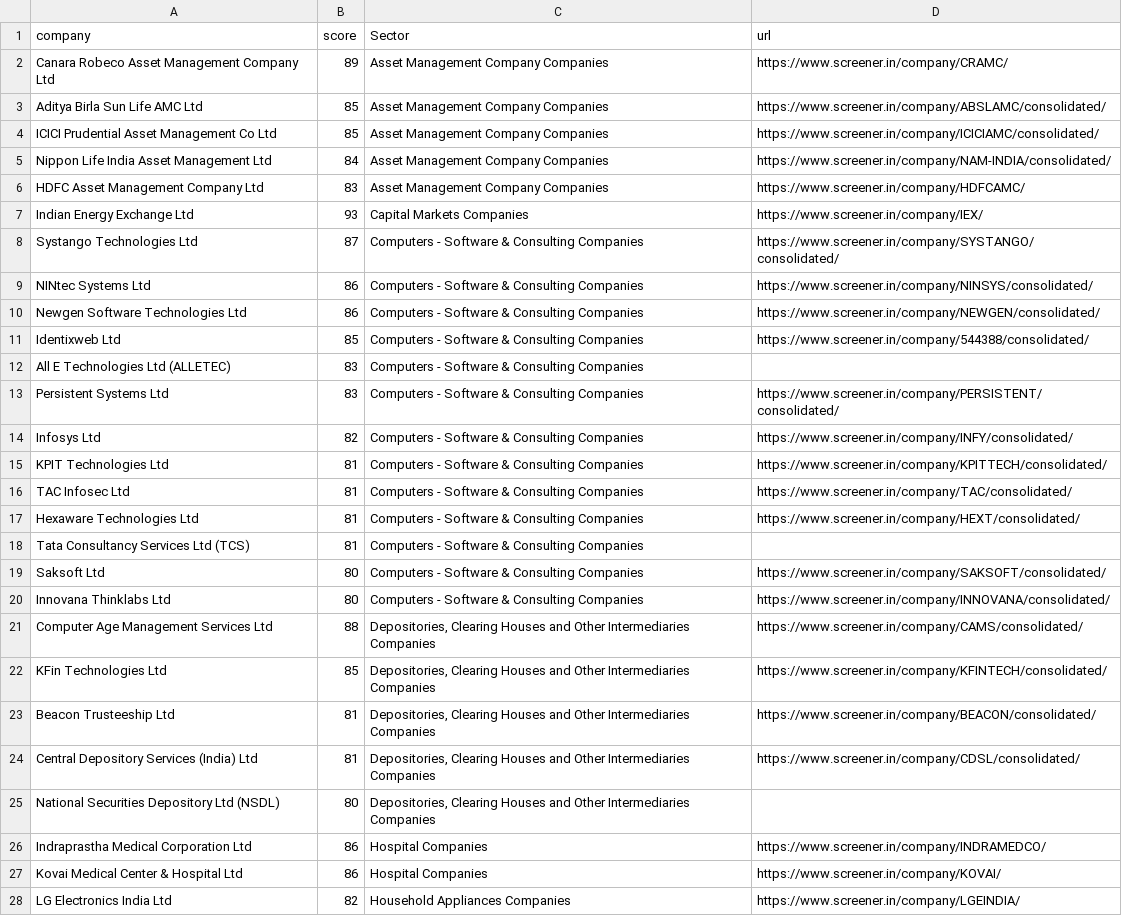
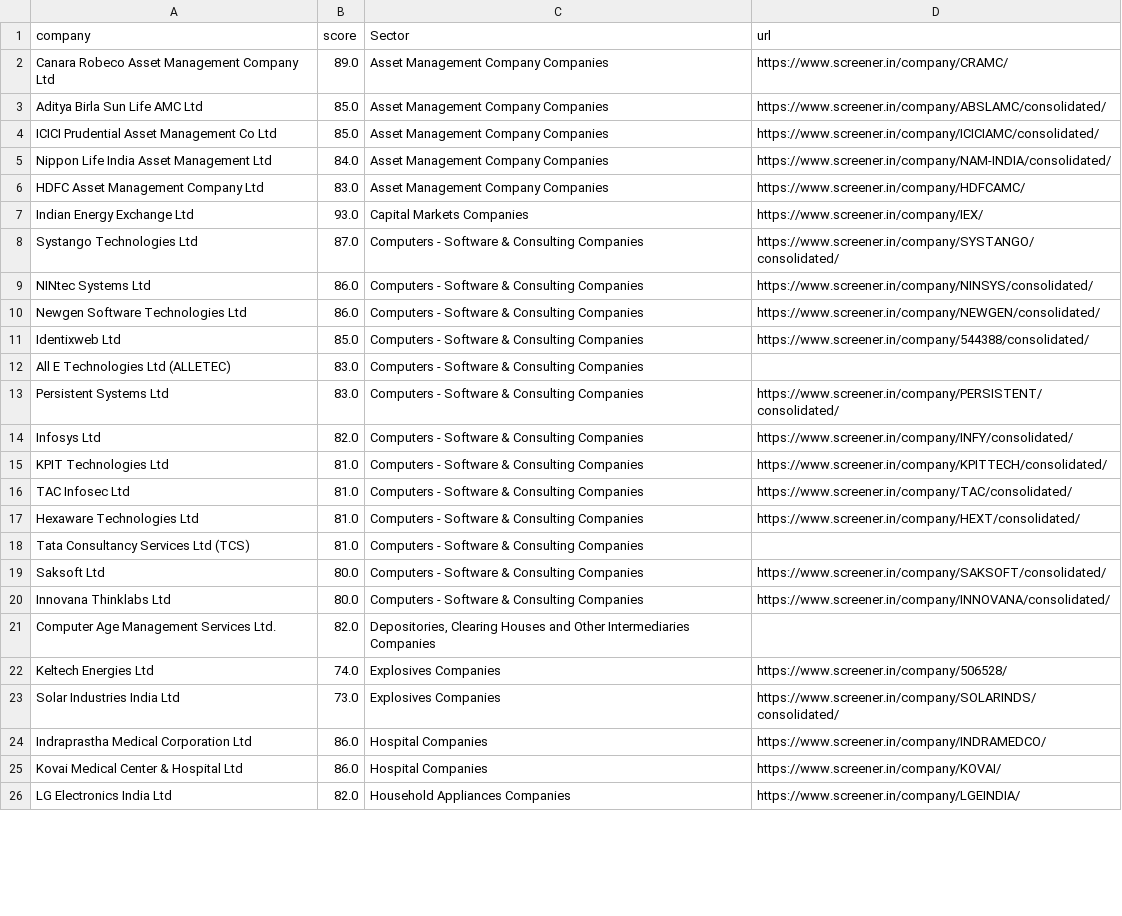
Before and after one commit to Pranavkv4007/stockapps, a CSV file: Sector/Sector_Combined.csv, drawn as a sheet; only a part is shown; removed rows and columns are numbered as before the commit, all else as after; the diff covers the shown part only; the diff names each change by its address in the sheet, - before the commit and + after, or states it on an @@ line.

```diff
--- a/Sector/Sector_Combined.csv
+++ b/Sector/Sector_Combined.csv
-B2 (score): 89
+B2 (score): 89.0
-B3:B4 (score): 85
+B3:B4 (score): 85.0
-B5 (score): 84
+B5 (score): 84.0
-B6 (score): 83
+B6 (score): 83.0
-B7 (score): 93
+B7 (score): 93.0
-B8 (score): 87
+B8 (score): 87.0
-B9:B10 (score): 86
+B9:B10 (score): 86.0
-B11 (score): 85
+B11 (score): 85.0
-B12:B13 (score): 83
+B12:B13 (score): 83.0
-B14 (score): 82
+B14 (score): 82.0
-B15:B18 (score): 81
+B15:B18 (score): 81.0
-B19:B20 (score): 80
+B19:B20 (score): 80.0
-row 21: Computer Age Management Services Ltd | 88 | Depositories, Clearing Houses and Other Intermediaries Companies | https://www.screener.in/company/CAMS/consolidated/
-row 22: KFin Technologies Ltd | 85 | Depositories, Clearing Houses and Other Intermediaries Companies | https://www.screener.in/company/KFINTECH/consolidated/
-row 23: Beacon Trusteeship Ltd | 81 | Depositories, Clearing Houses and Other Intermediaries Companies | https://www.screener.in/company/BEACON/consolidated/
-row 24: Central Depository Services (India) Ltd | 81 | Depositories, Clearing Houses and Other Intermediaries Companies | https://www.screener.in/company/CDSL/consolidated/
-row 25: National Securities Depository Ltd (NSDL) | 80 | Depositories, Clearing Houses and Other Intermediaries Companies
+row 21: Computer Age Management Services Ltd. | 82.0 | Depositories, Clearing Houses and Other Intermediaries Companies
+row 22: Keltech Energies Ltd | 74.0 | Explosives Companies | https://www.screener.in/company/506528/
+row 23: Solar Industries India Ltd | 73.0 | Explosives Companies | https://www.screener.in/company/SOLARINDS/consolidated/
-B24:B25 (score): 86
+B24:B25 (score): 86.0
-B26 (score): 82
+B26 (score): 82.0
```
Also changed, not shown: 13 added rows, 8 removed rows and 17 edited cells elsewhere in this file, Sector/Depositories, Clearing Houses and Other Intermediaries Companies/Depositories, Clearing Houses and Other Intermediaries Companies.csv, Sector/IT Enabled Services Companies/IT Enabled Services Companies.csv, 1 other file.
